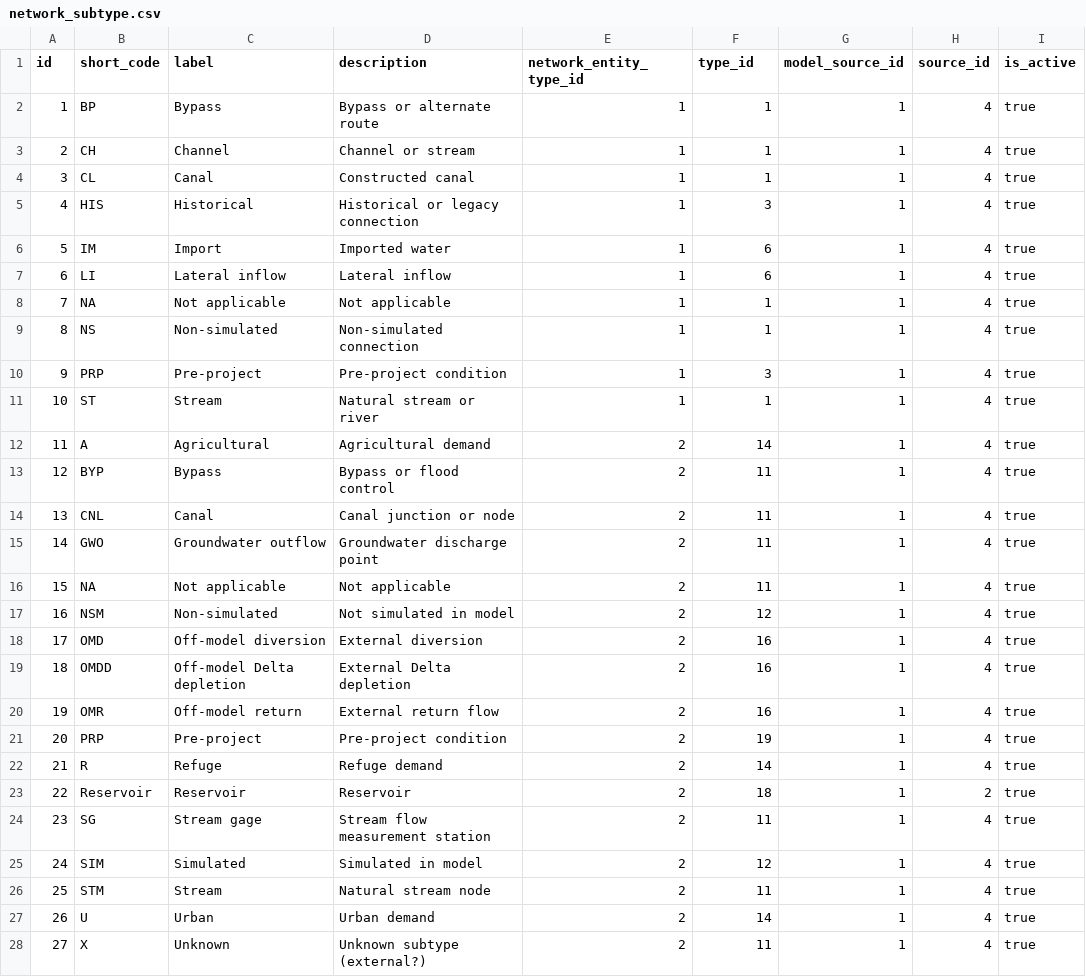
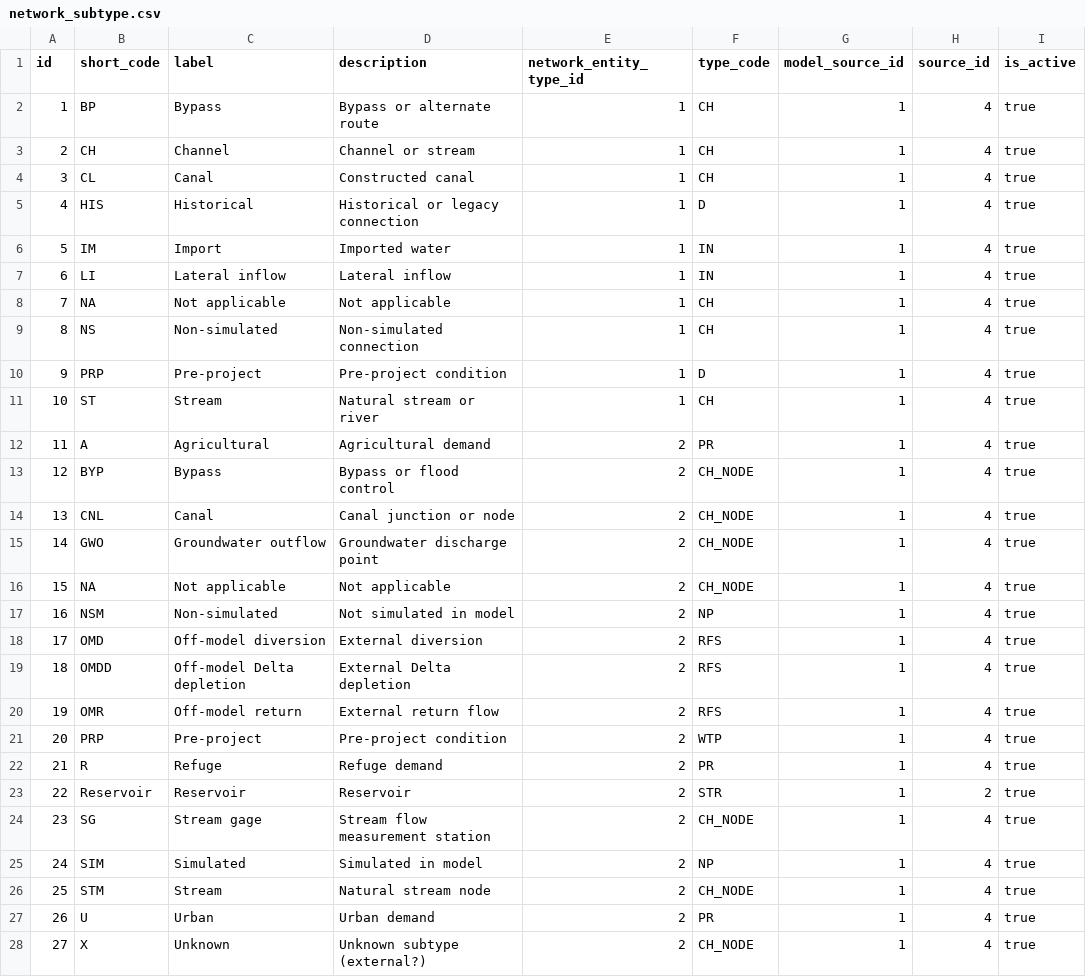
Before and after one commit to berkeley-gif/coeqwal-data-platform, a CSV file: database/seed_tables/01_network/network_subtype.csv, drawn as a sheet; only a part is shown; the diff covers the shown part only.

```diff
--- a/database/seed_tables/01_network/network_subtype.csv
+++ b/database/seed_tables/01_network/network_subtype.csv
@@ -1,28 +1,28 @@
-id,short_code,label,description,network_entity_type_id,type_id,model_source_id,source_id,is_active
-1,BP,Bypass,Bypass or alternate route,1,1,1,4,true
-2,CH,Channel,Channel or stream,1,1,1,4,true
-3,CL,Canal,Constructed canal,1,1,1,4,true
-4,HIS,Historical,Historical or legacy connection,1,3,1,4,true
-5,IM,Import,Imported water,1,6,1,4,true
-6,LI,Lateral inflow,Lateral inflow,1,6,1,4,true
-7,NA,Not applicable,Not applicable,1,1,1,4,true
-8,NS,Non-simulated,Non-simulated connection,1,1,1,4,true
-9,PRP,Pre-project,Pre-project condition,1,3,1,4,true
-10,ST,Stream,Natural stream or river,1,1,1,4,true
-11,A,Agricultural,Agricultural demand,2,14,1,4,true
-12,BYP,Bypass,Bypass or flood control,2,11,1,4,true
-13,CNL,Canal,Canal junction or node,2,11,1,4,true
-14,GWO,Groundwater outflow,Groundwater discharge point,2,11,1,4,true
-15,NA,Not applicable,Not applicable,2,11,1,4,true
-16,NSM,Non-simulated,Not simulated in model,2,12,1,4,true
-17,OMD,Off-model diversion,External diversion,2,16,1,4,true
-18,OMDD,Off-model Delta depletion,External Delta depletion,2,16,1,4,true
-19,OMR,Off-model return,External return flow,2,16,1,4,true
-20,PRP,Pre-project,Pre-project condition,2,19,1,4,true
-21,R,Refuge,Refuge demand,2,14,1,4,true
-22,Reservoir,Reservoir,Reservoir,2,18,1,2,true
-23,SG,Stream gage,Stream flow measurement station,2,11,1,4,true
-24,SIM,Simulated,Simulated in model,2,12,1,4,true
-25,STM,Stream,Natural stream node,2,11,1,4,true
-26,U,Urban,Urban demand,2,14,1,4,true
-27,X,Unknown,Unknown subtype (external?),2,11,1,4,true
+id,short_code,label,description,network_entity_type_id,type_code,model_source_id,source_id,is_active
+1,BP,Bypass,Bypass or alternate route,1,CH,1,4,true
+2,CH,Channel,Channel or stream,1,CH,1,4,true
+3,CL,Canal,Constructed canal,1,CH,1,4,true
+4,HIS,Historical,Historical or legacy connection,1,D,1,4,true
+5,IM,Import,Imported water,1,IN,1,4,true
+6,LI,Lateral inflow,Lateral inflow,1,IN,1,4,true
+7,NA,Not applicable,Not applicable,1,CH,1,4,true
+8,NS,Non-simulated,Non-simulated connection,1,CH,1,4,true
+9,PRP,Pre-project,Pre-project condition,1,D,1,4,true
+10,ST,Stream,Natural stream or river,1,CH,1,4,true
+11,A,Agricultural,Agricultural demand,2,PR,1,4,true
+12,BYP,Bypass,Bypass or flood control,2,CH_NODE,1,4,true
+13,CNL,Canal,Canal junction or node,2,CH_NODE,1,4,true
+14,GWO,Groundwater outflow,Groundwater discharge point,2,CH_NODE,1,4,true
+15,NA,Not applicable,Not applicable,2,CH_NODE,1,4,true
+16,NSM,Non-simulated,Not simulated in model,2,NP,1,4,true
+17,OMD,Off-model diversion,External diversion,2,RFS,1,4,true
+18,OMDD,Off-model Delta depletion,External Delta depletion,2,RFS,1,4,true
+19,OMR,Off-model return,External return flow,2,RFS,1,4,true
+20,PRP,Pre-project,Pre-project condition,2,WTP,1,4,true
+21,R,Refuge,Refuge demand,2,PR,1,4,true
+22,Reservoir,Reservoir,Reservoir,2,STR,1,2,true
+23,SG,Stream gage,Stream flow measurement station,2,CH_NODE,1,4,true
+24,SIM,Simulated,Simulated in model,2,NP,1,4,true
+25,STM,Stream,Natural stream node,2,CH_NODE,1,4,true
+26,U,Urban,Urban demand,2,PR,1,4,true
+27,X,Unknown,Unknown subtype (external?),2,CH_NODE,1,4,true
```
Also changed, not shown: 2 added rows elsewhere in this file, database/seed_tables/01_network/network_type.csv, 1 other file.
